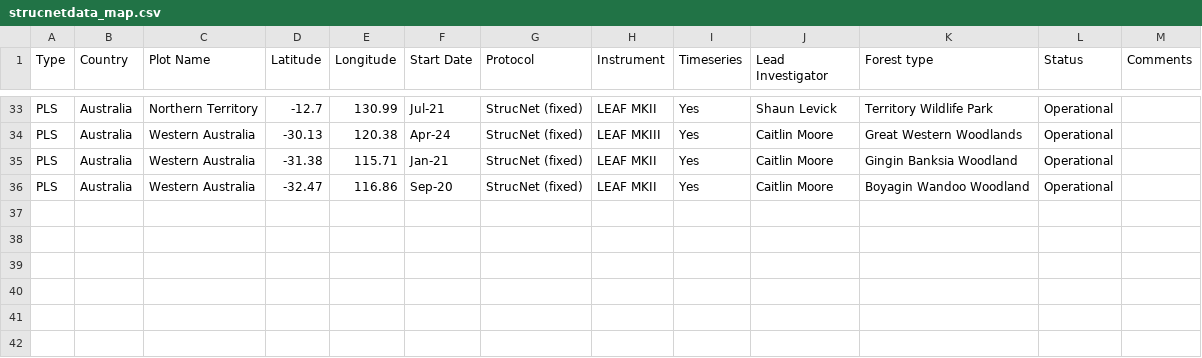
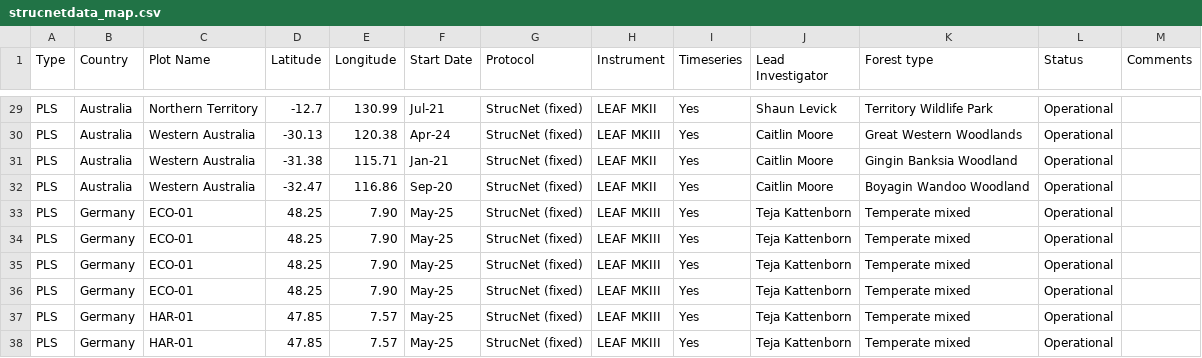
Before and after one commit to krdyl/StrucNet_map, a CSV file: csv/strucnetdata_map.csv, drawn as a sheet; only a part is shown, gaps mark what is left out; the diff covers the shown part only; the diff names each change by its address in the sheet, - before the commit and + after, or states it on an @@ line.

```diff
--- a/csv/strucnetdata_map.csv
+++ b/csv/strucnetdata_map.csv
+row 33: PLS | Germany | ECO-01 | 48.25 | 7.90 | May-25 | StrucNet (fixed) | LEAF MKIII | Yes | Teja Kattenborn | Temperate mixed | Operational
+row 34: PLS | Germany | ECO-01 | 48.25 | 7.90 | May-25 | StrucNet (fixed) | LEAF MKIII | Yes | Teja Kattenborn | Temperate mixed | Operational
+row 35: PLS | Germany | ECO-01 | 48.25 | 7.90 | May-25 | StrucNet (fixed) | LEAF MKIII | Yes | Teja Kattenborn | Temperate mixed | Operational
+row 36: PLS | Germany | ECO-01 | 48.25 | 7.90 | May-25 | StrucNet (fixed) | LEAF MKIII | Yes | Teja Kattenborn | Temperate mixed | Operational
+row 37: PLS | Germany | HAR-01 | 47.85 | 7.57 | May-25 | StrucNet (fixed) | LEAF MKIII | Yes | Teja Kattenborn | Temperate mixed | Operational
+row 38: PLS | Germany | HAR-01 | 47.85 | 7.57 | May-25 | StrucNet (fixed) | LEAF MKIII | Yes | Teja Kattenborn | Temperate mixed | Operational
```
Also changed, not shown: 4 removed rows and 55 edited cells elsewhere in this file.
